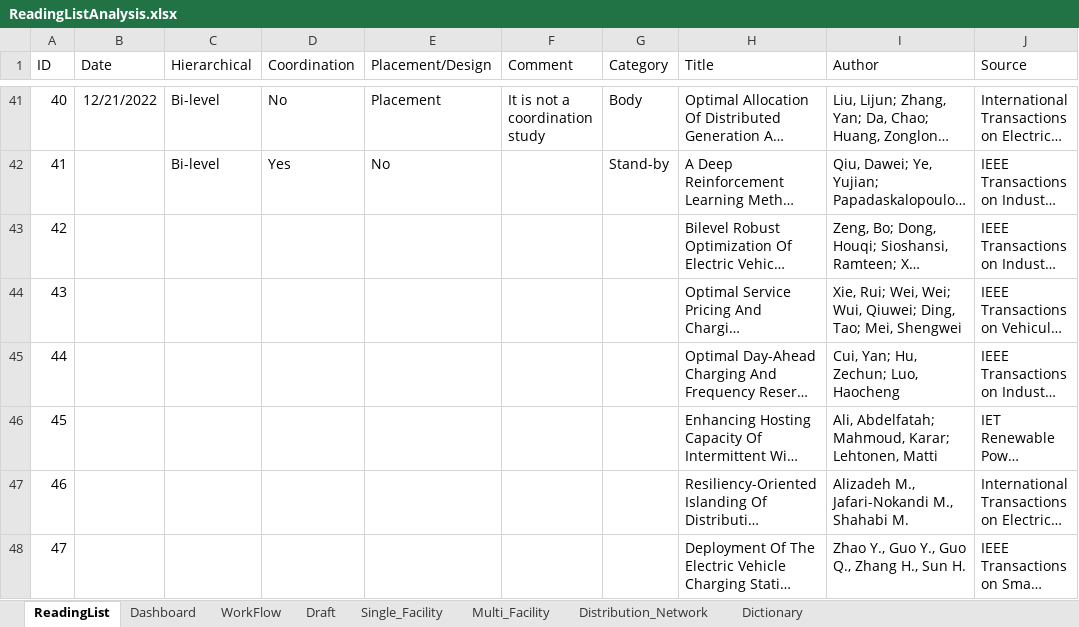
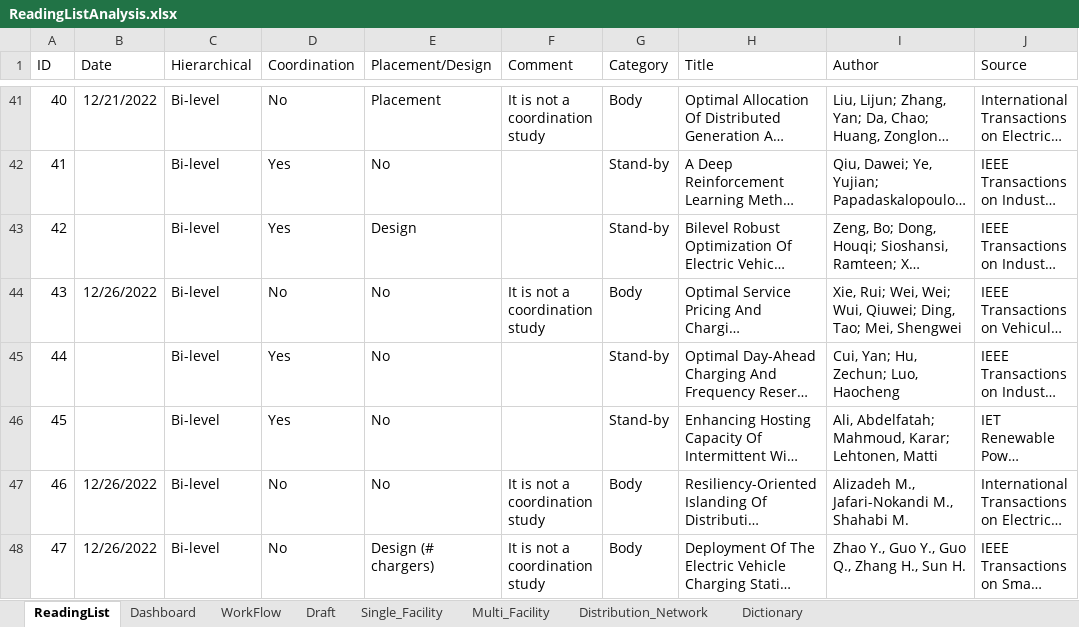
Before and after one commit to LuisRojo-Gonzalez/Coordinated-Charging-Literature-Review, an Excel workbook: ReadingListAnalysis.xlsx, sheet ReadingList, drawn as a sheet; only a part is shown, gaps mark what is left out; long unchanged cells end in …; values as stored, in another font and other column widths than the file's, no borders; conditional formats not drawn; the diff covers the shown part only; the diff names each change by its address in the sheet, - before the commit and + after, or states it on an @@ line.

Commit message:
Update the reading list.

```diff
--- a/ReadingListAnalysis.xlsx (sheet ReadingList)
+++ b/ReadingListAnalysis.xlsx (sheet ReadingList)
-C43:C48 (Hierarchical): (empty)
+C43:C48 (Hierarchical): Bi-level
-D43 (Coordination): (empty)
+D43 (Coordination): Yes
-E43 (Placement/Design): (empty)
+E43 (Placement/Design): Design
-G43 (Category): (empty)
+G43 (Category): Stand-by
-B44 (Date): (empty)
+B44 (Date): 12/26/2022
-D44 (Coordination): (empty)
+D44 (Coordination): No
-E44:E47 (Placement/Design): (empty)
+E44:E47 (Placement/Design): No
-F44 (Comment): (empty)
+F44 (Comment): It is not a coordination study
-G44 (Category): (empty)
+G44 (Category): Body
-D45:D46 (Coordination): (empty)
+D45:D46 (Coordination): Yes
-G45:G46 (Category): (empty)
+G45:G46 (Category): Stand-by
-B47:B48 (Date): (empty)
+B47:B48 (Date): 12/26/2022
-D47:D48 (Coordination): (empty)
+D47:D48 (Coordination): No
-F47:F48 (Comment): (empty)
+F47:F48 (Comment): It is not a coordination study
-G47:G48 (Category): (empty)
+G47:G48 (Category): Body
-E48 (Placement/Design): (empty)
+E48 (Placement/Design): Design (# chargers)
```
Also changed, not shown: 1 removed row, 428 edited cells and row numbers in column A elsewhere in this sheet, sheet Dictionary, sheet Dashboard, sheet WorkFlow, formulas that keep their value.
